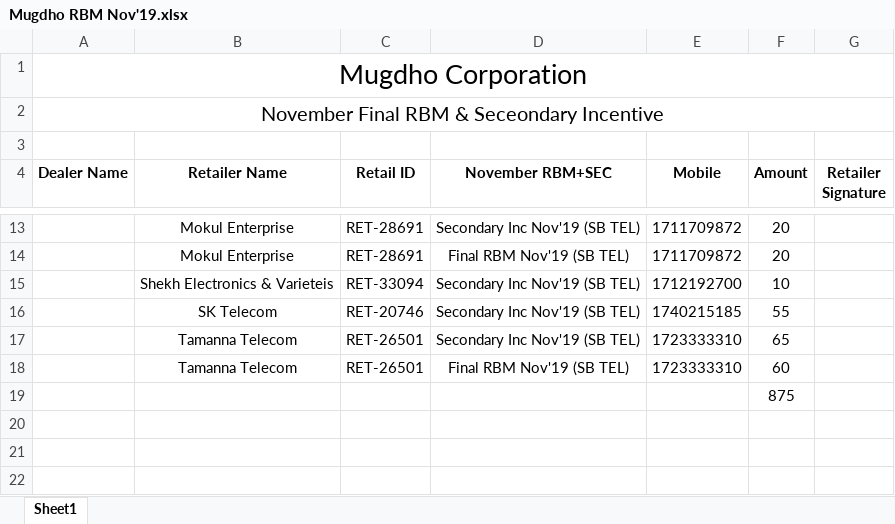
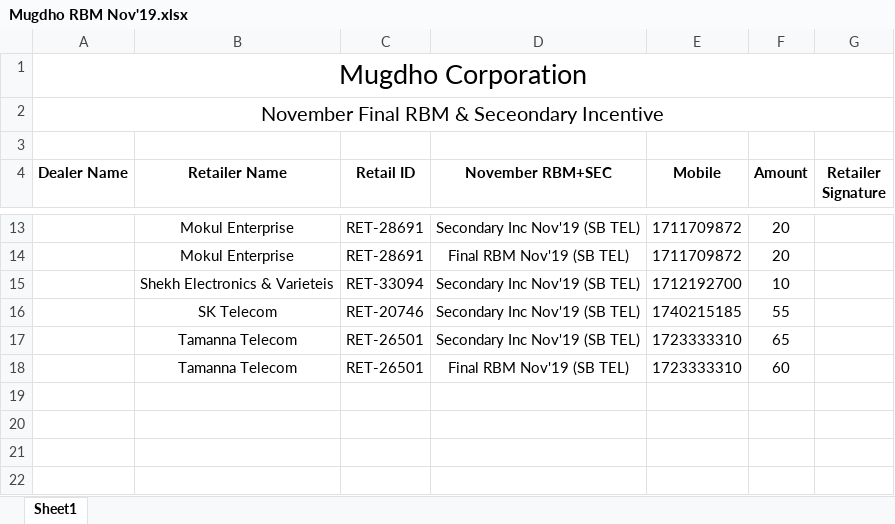
Before and after one commit to rahinul/Mugdho-Corporation, an Excel workbook: Others/Mugdho RBM Nov'19.xlsx, sheet Sheet1, drawn as a sheet; only a part is shown, gaps mark what is left out; values as stored, in another font and other column widths than the file's, no borders; charts and pictures not drawn; the diff names each change by its address in the sheet, - before the commit and + after, or states it on an @@ line.

```diff
--- a/Others/Mugdho RBM Nov'19.xlsx (sheet Sheet1)
+++ b/Others/Mugdho RBM Nov'19.xlsx (sheet Sheet1)
-F19 (Amount): 875
+F19 (Amount): (empty)
```
Also changed, not shown: Others/Cash A.xlsx, 8 other files.
